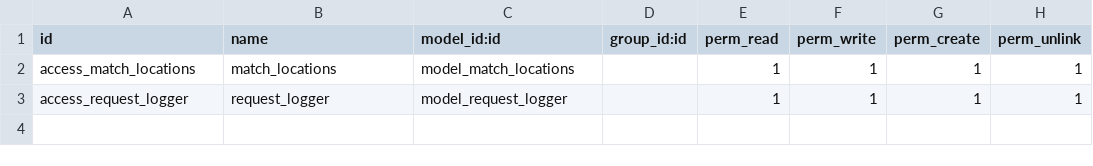
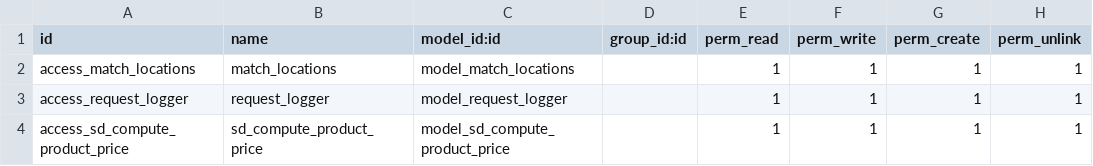
Before and after one commit to nimax-odoo/odoo, a CSV file: as_stock_api/security/ir.model.access.csv, drawn as a sheet; the diff names each change by its address in the sheet, - before the commit and + after, or states it on an @@ line.

Commit message:
NIMAX API stock cero

```diff
--- a/as_stock_api/security/ir.model.access.csv
+++ b/as_stock_api/security/ir.model.access.csv
+row 4: access_sd_compute_product_price | sd_compute_product_price | model_sd_compute_product_price |  | 1 | 1 | 1 | 1
```
Also changed, not shown: 12 other files.
